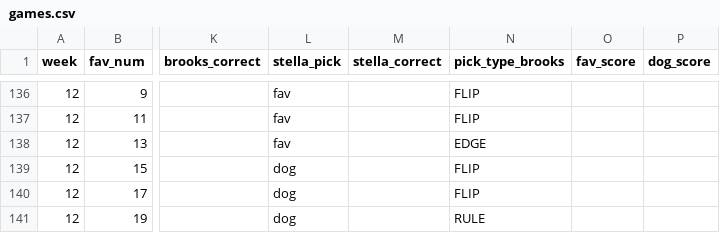
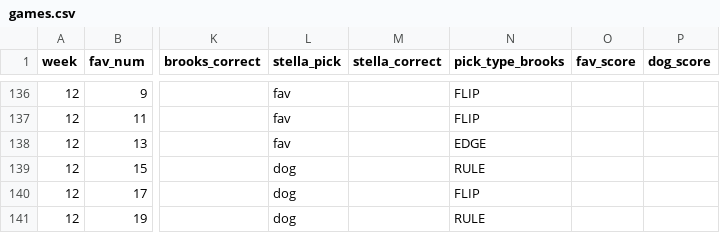
Before and after one commit to ScorpsBaseballJB3/nflpool, a CSV file: data/games.csv, drawn as a sheet; only a part is shown, gaps mark what is left out; the diff names each change by its address in the sheet, - before the commit and + after, or states it on an @@ line.

```diff
--- a/data/games.csv
+++ b/data/games.csv
-N139 (pick_type_brooks): FLIP
+N139 (pick_type_brooks): RULE
```
Also changed, not shown: 2 other files.
